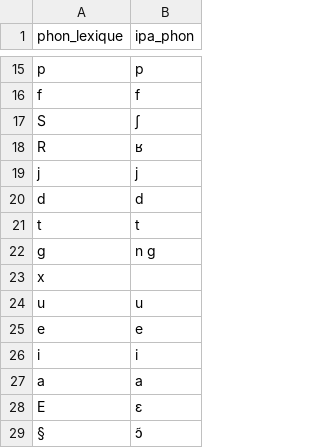
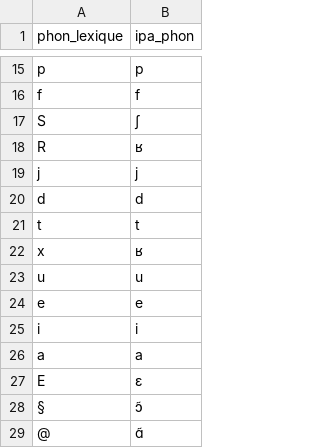
Before and after one commit to MarvinLvn/paraphone, a CSV file: paraphone/data/foldings/fr/lexique.csv, drawn as a sheet; only a part is shown, gaps mark what is left out; the shorter side is filled out with more unchanged rows.

```diff
--- a/paraphone/data/foldings/fr/lexique.csv
+++ b/paraphone/data/foldings/fr/lexique.csv
@@ -21,4 +21,3 @@ d,d
 t,t
-g,n g
-x,
+x,ʁ
 u,u
```
Also changed, not shown: 12 other files.
